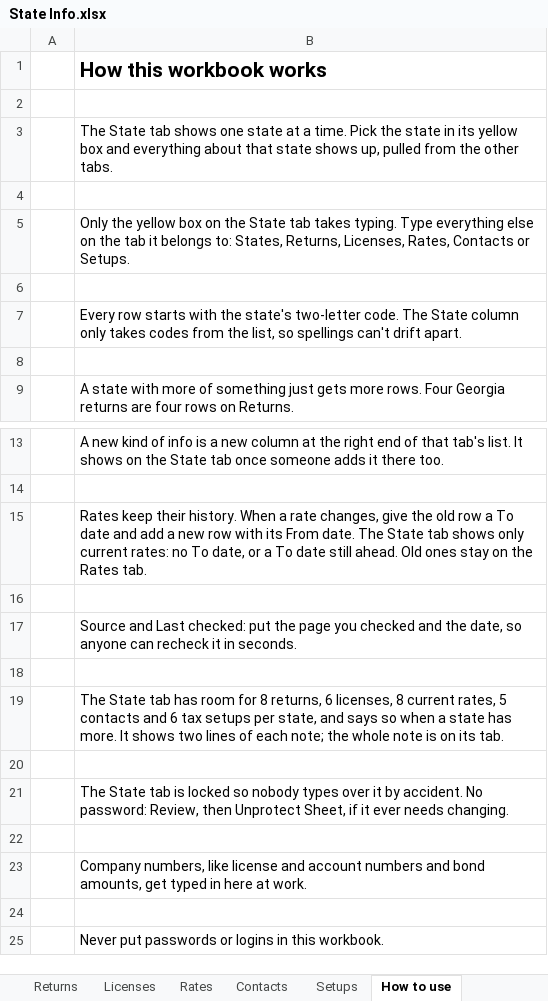
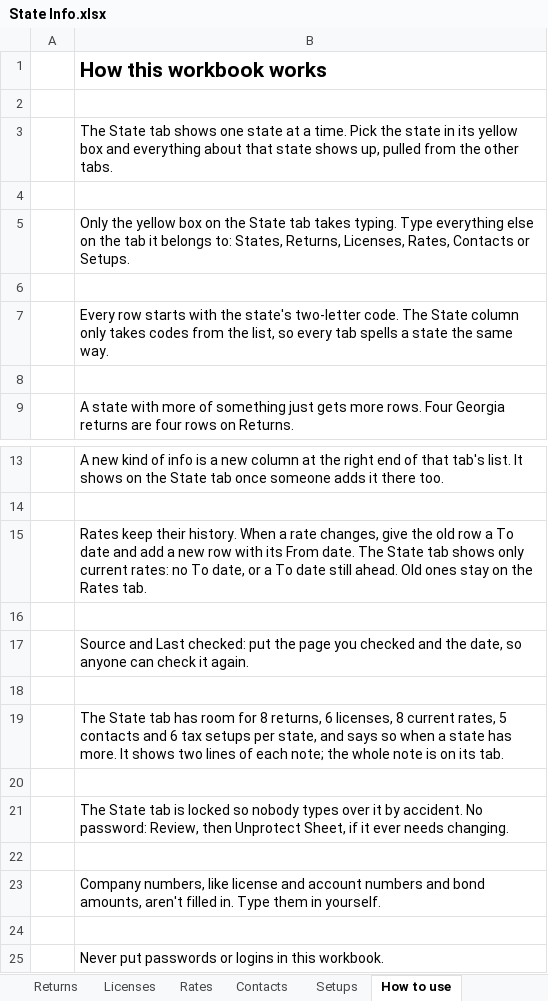
Before and after one commit to Fusemma/fuel-tax-tools, an Excel workbook: General/State info/State Info.xlsx, sheet How to use, drawn as a sheet; only a part is shown, gaps mark what is left out; values as stored, in another font and other column widths than the file's, no borders; the diff names each change by its address in the sheet, - before the commit and + after, or states it on an @@ line.

Commit message:
Plain wording: setup steps, open items and comments read like a person wrote them

```diff
--- a/General/State info/State Info.xlsx (sheet How to use)
+++ b/General/State info/State Info.xlsx (sheet How to use)
-B7: …list, so spellings can't drift apart.
+B7: …list, so every tab spells a state the same way.
-B17: …anyone can recheck it in seconds.
+B17: …anyone can check it again.
-B23: …bond amounts, get typed in here at work.
+B23: …bond amounts, aren't filled in. Type them in yourself.
```
Also changed, not shown: sheet Licenses, sheet State, Georgia/Sales tax workbook/GA Sales Tax Workbook.xlsm, Missouri/Sales tax workbook/MO Use Tax Workbook - BLANK.xlsx, 46 other files.
